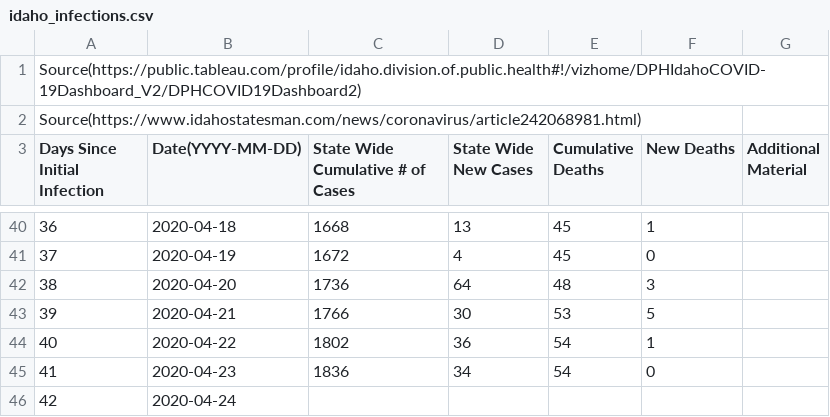
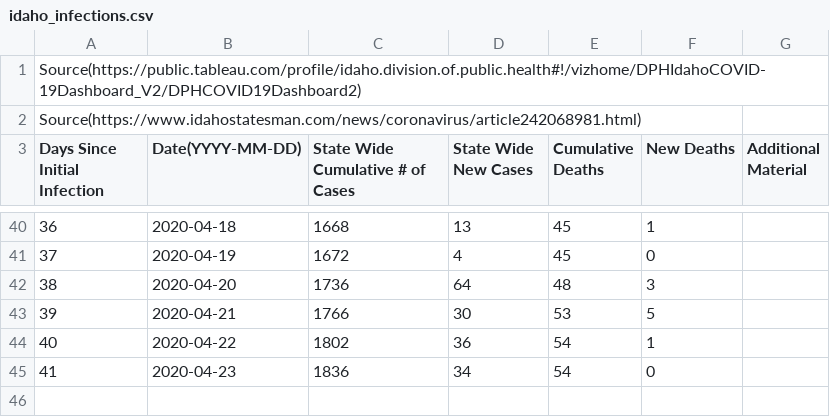
Before and after one commit to mse150s20/p2-kinetics, a CSV file: Data/idaho_infections.csv, drawn as a sheet; only a part is shown, gaps mark what is left out.

Commit message:
Taking out a line from infections gave me a different error.

```diff
--- a/Data/idaho_infections.csv
+++ b/Data/idaho_infections.csv
@@ -45,2 +45 @@ Days Since Initial Infection, Date(YYYY-MM-DD), State Wide Cumulative # of Cases
 41,2020-04-23,1836,34,54,0,
-42,2020-04-24,,,,
```
